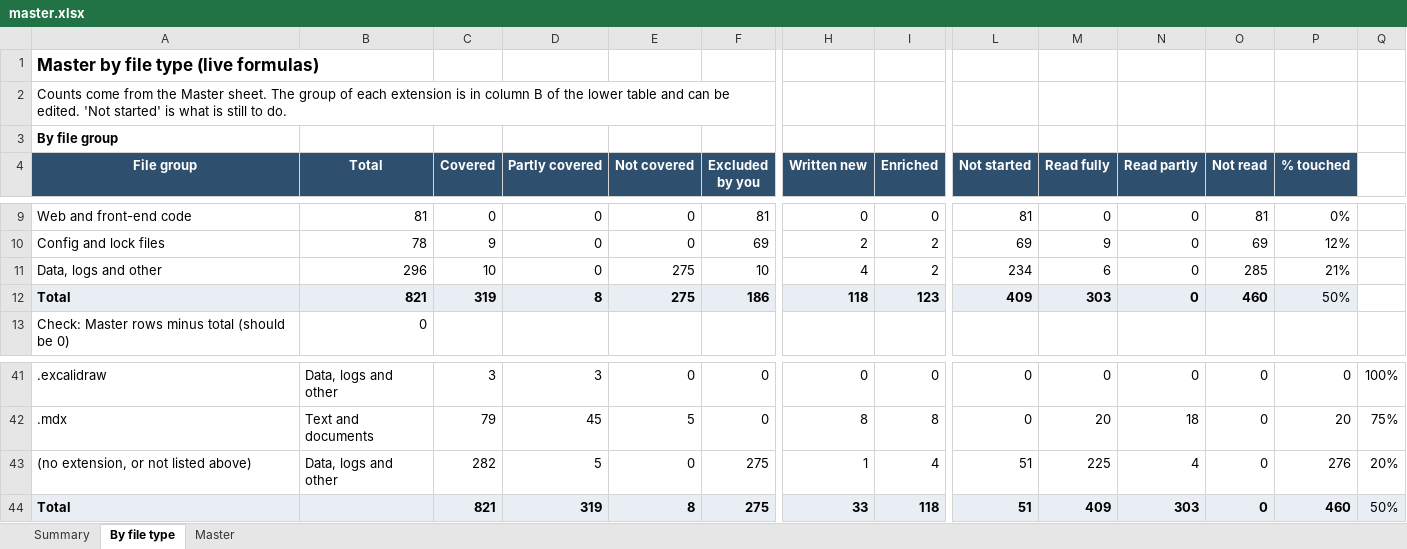
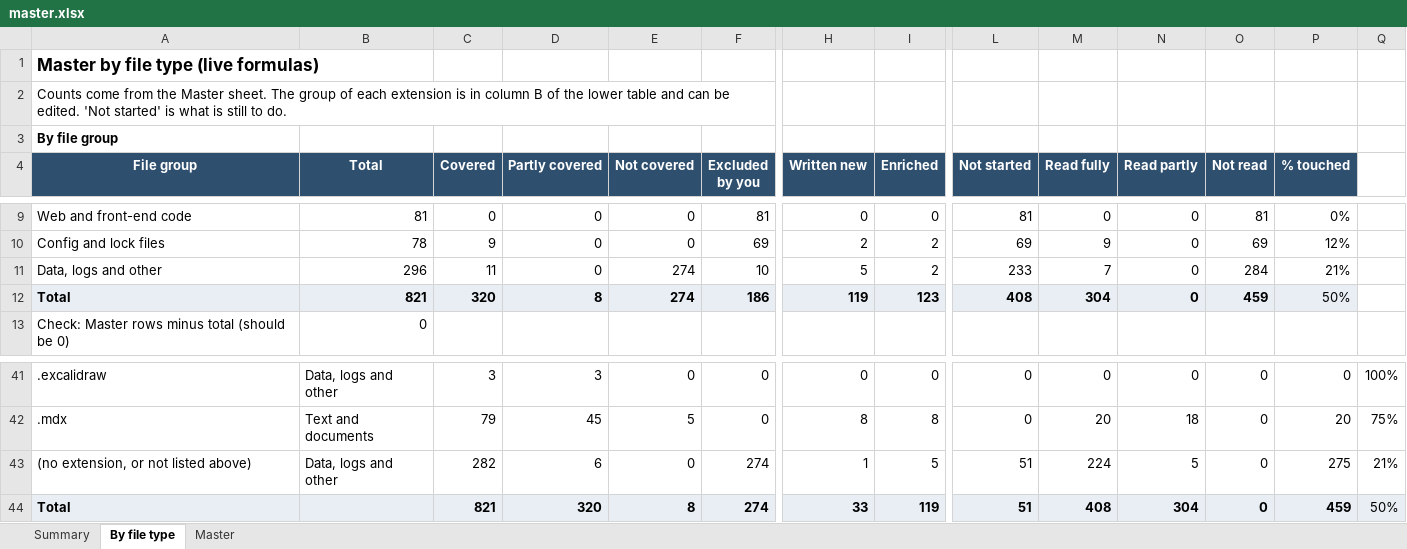
Before and after one commit to kiaanwankhede/MyNotes, an Excel workbook: master/master.xlsx, sheet By file type, drawn as a sheet; only a part is shown, gaps mark what is left out; values as stored, in another font and other column widths than the file's, no borders; the diff names each change by its address in the sheet, - before the commit and + after, or states it on an @@ line.

```diff
--- a/master/master.xlsx (sheet By file type)
+++ b/master/master.xlsx (sheet By file type)
-C11 (Covered): 10
+C11 (Covered): 11
-E11:E12 (Not covered): 275
+E11:E12 (Not covered): 274
-H11 (Written new): 4
+H11 (Written new): 5
-L11 (Not started): 234
+L11 (Not started): 233
-M11 (Read fully): 6
+M11 (Read fully): 7
-O11 (Not read): 285
+O11 (Not read): 284
-C12 (Covered): 319
+C12 (Covered): 320
-H12 (Written new): 118
+H12 (Written new): 119
-L12 (Not started): 409
+L12 (Not started): 408
-M12 (Read fully): 303
+M12 (Read fully): 304
-O12 (Not read): 460
+O12 (Not read): 459
-D43 (Partly covered): 5
+D43 (Partly covered): 6
-F43:F44 (Excluded by you): 275
+F43:F44 (Excluded by you): 274
-I43 (Enriched): 4
+I43 (Enriched): 5
-M43 (Read fully): 225
+M43 (Read fully): 224
-N43 (Read partly): 4
+N43 (Read partly): 5
-P43 (% touched): 276
+P43 (% touched): 275
-Q43: 20%
+Q43: 21%
-D44 (Partly covered): 319
+D44 (Partly covered): 320
-I44 (Enriched): 118
+I44 (Enriched): 119
-M44 (Read fully): 409
+M44 (Read fully): 408
-N44 (Read partly): 303
+N44 (Read partly): 304
-P44 (% touched): 460
+P44 (% touched): 459
```
Also changed, not shown: sheet Summary, sheet Master, 3 other files.
